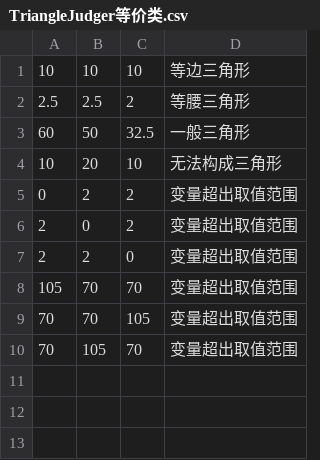
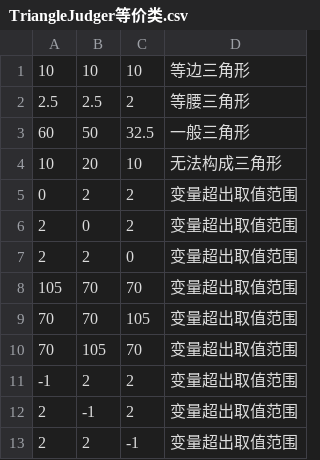
Before and after one commit to OmegaZhou/JavaClassTestTool, a CSV file: TestClass/三角形/TriangleJudger等价类.csv, drawn as a sheet.

```diff
--- a/TestClass/三角形/TriangleJudger等价类.csv
+++ b/TestClass/三角形/TriangleJudger等价类.csv
@@ -10 +10,4 @@
 70	105	70	变量超出取值范围
+-1	2	2	变量超出取值范围
+2	-1	2	变量超出取值范围
+2	2	-1	变量超出取值范围
```
Also changed, not shown: 5 other files.
